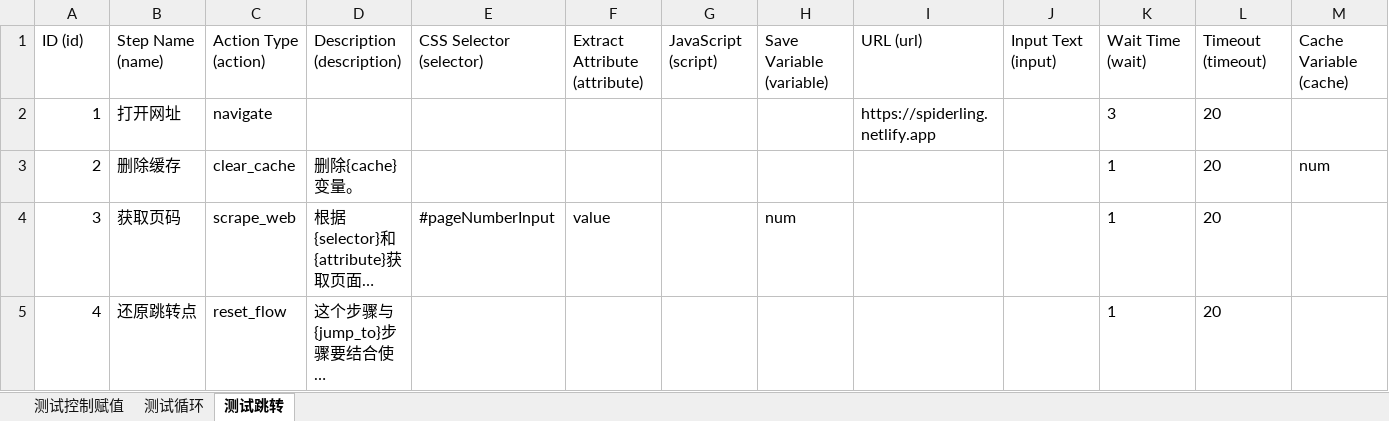
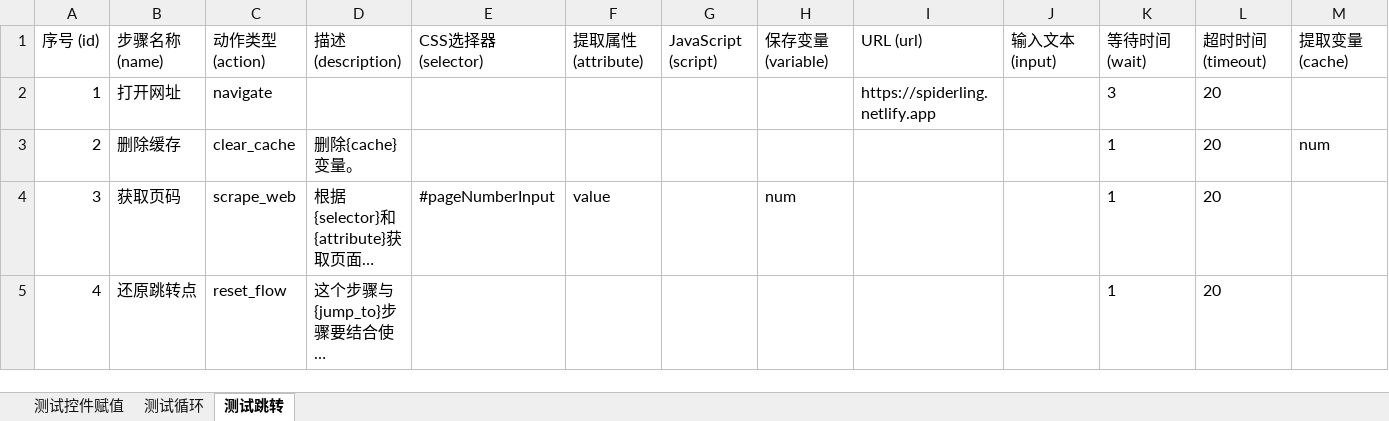
Before and after one commit to OahuTree/spiderling, an Excel workbook: docs/spiderling_example.xlsx, sheet 测试跳转, drawn as a sheet; only a part is shown; long unchanged cells end in …; values as stored, in another font and other column widths than the file's, no borders; removed rows and columns are numbered as before the commit, all else as after; rows hold the shown columns only; the diff names each change by its address in the sheet, - before the commit and + after, or states it on an @@ line.

```diff
--- a/docs/spiderling_example.xlsx (sheet 测试跳转)
+++ b/docs/spiderling_example.xlsx (sheet 测试跳转)
-sheet tab: 测试控制赋值
+sheet tab: 测试控件赋值
-row 1: ID (id) | Step Name (name) | Action Type (action) | Description (description) | CSS Selector (selector) | Extract Attribute (attribute) | JavaScript (script) | Save Variable (variable) | URL (url) | Input Text (input) | Wait Time (wait) | Timeout (timeout) | Cache Variable (cache)
+row 1: 序号 (id) | 步骤名称 (name) | 动作类型 (action) | 描述 (description) | CSS选择器 (selector) | 提取属性 (attribute) | JavaScript (script) | 保存变量 (variable) | URL (url) | 输入文本 (input) | 等待时间 (wait) | 超时时间 (timeout) | 提取变量 (cache)
```
Also changed, not shown: sheet 测试循环, sheet 测试控件赋值.
